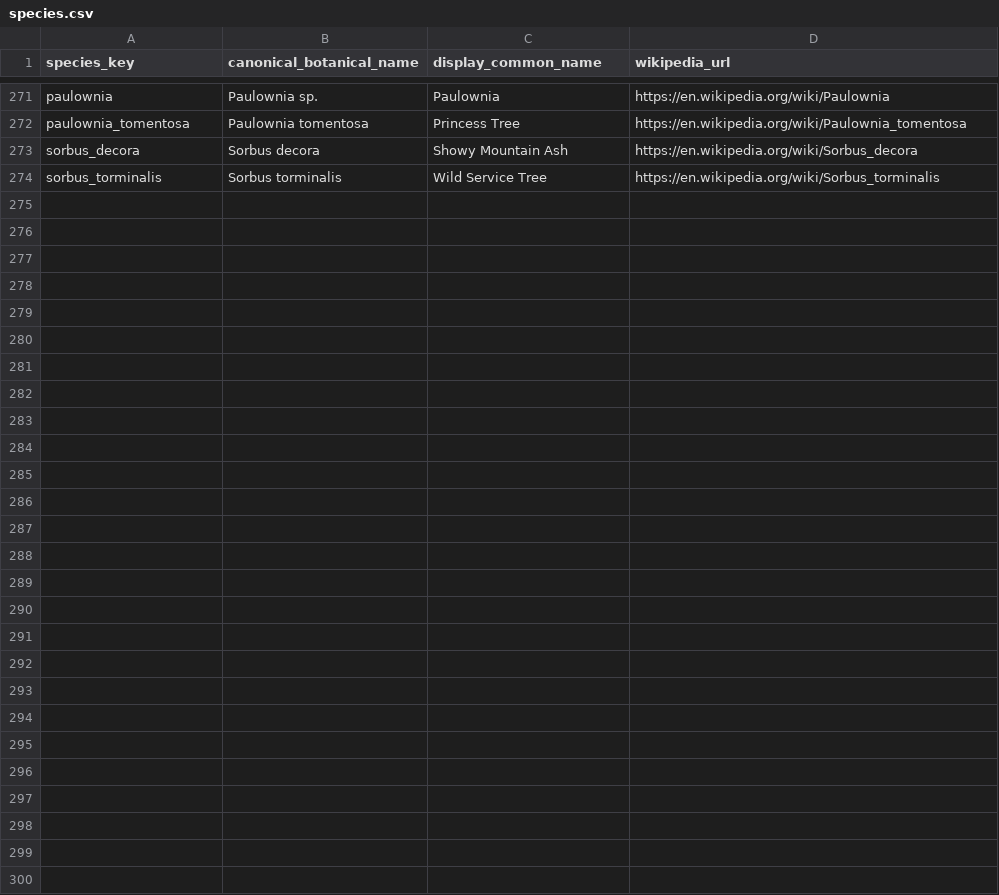
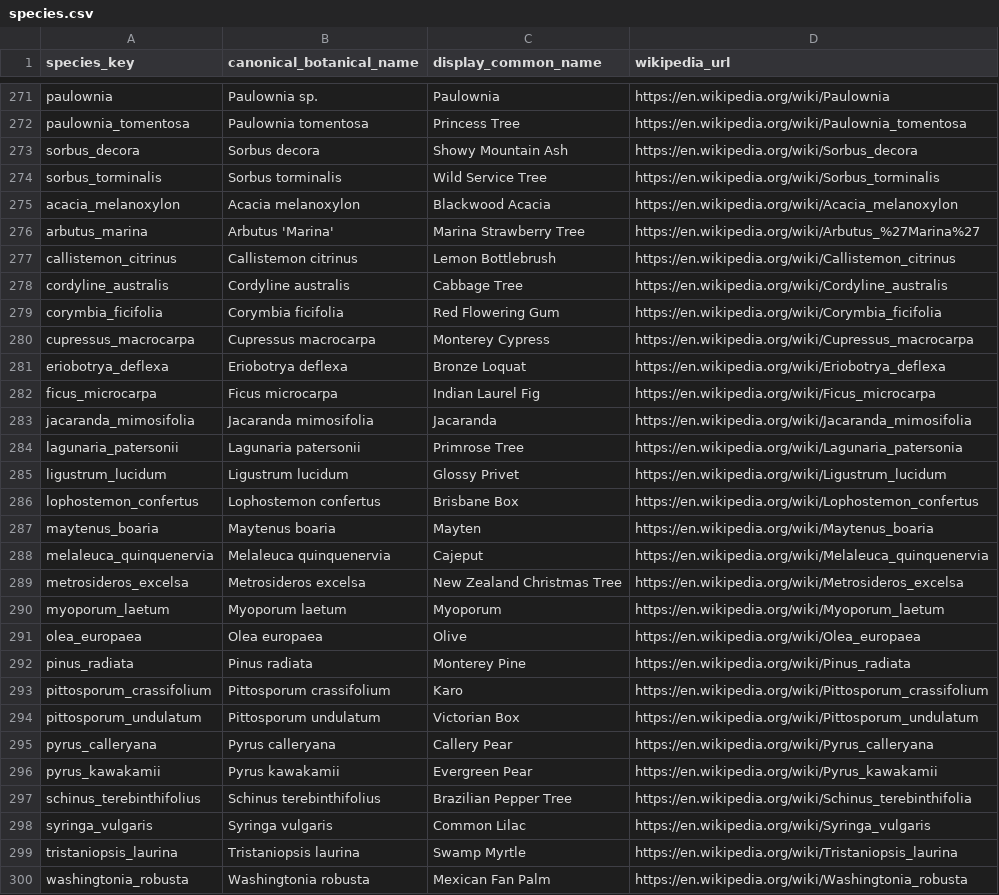
Before and after one commit to wisemang/drzewo, a CSV file: seeds/species.csv, drawn as a sheet; only a part is shown, gaps mark what is left out.

Commit message:
Expand species normalization across sources

```diff
--- a/seeds/species.csv
+++ b/seeds/species.csv
@@ -274 +274,27 @@ sorbus_decora,Sorbus decora,Showy Mountain Ash,https://en.wikipedia.org/wiki/Sor
 sorbus_torminalis,Sorbus torminalis,Wild Service Tree,https://en.wikipedia.org/wiki/Sorbus_torminalis
+acacia_melanoxylon,Acacia melanoxylon,Blackwood Acacia,https://en.wikipedia.org/wiki/Acacia_melanoxylon
+arbutus_marina,Arbutus 'Marina',Marina Strawberry Tree,https://en.wikipedia.org/wiki/Arbutus_%27Marina%27
+callistemon_citrinus,Callistemon citrinus,Lemon Bottlebrush,https://en.wikipedia.org/wiki/Callistemon_citrinus
+cordyline_australis,Cordyline australis,Cabbage Tree,https://en.wikipedia.org/wiki/Cordyline_australis
+corymbia_ficifolia,Corymbia ficifolia,Red Flowering Gum,https://en.wikipedia.org/wiki/Corymbia_ficifolia
+cupressus_macrocarpa,Cupressus macrocarpa,Monterey Cypress,https://en.wikipedia.org/wiki/Cupressus_macrocarpa
+eriobotrya_deflexa,Eriobotrya deflexa,Bronze Loquat,https://en.wikipedia.org/wiki/Eriobotrya_deflexa
+ficus_microcarpa,Ficus microcarpa,Indian Laurel Fig,https://en.wikipedia.org/wiki/Ficus_microcarpa
+jacaranda_mimosifolia,Jacaranda mimosifolia,Jacaranda,https://en.wikipedia.org/wiki/Jacaranda_mimosifolia
+lagunaria_patersonii,Lagunaria patersonii,Primrose Tree,https://en.wikipedia.org/wiki/Lagunaria_patersonia
+ligustrum_lucidum,Ligustrum lucidum,Glossy Privet,https://en.wikipedia.org/wiki/Ligustrum_lucidum
+lophostemon_confertus,Lophostemon confertus,Brisbane Box,https://en.wikipedia.org/wiki/Lophostemon_confertus
+maytenus_boaria,Maytenus boaria,Mayten,https://en.wikipedia.org/wiki/Maytenus_boaria
+melaleuca_quinquenervia,Melaleuca quinquenervia,Cajeput,https://en.wikipedia.org/wiki/Melaleuca_quinquenervia
+metrosideros_excelsa,Metrosideros excelsa,New Zealand Christmas Tree,https://en.wikipedia.org/wiki/Metrosideros_excelsa
+myoporum_laetum,Myoporum laetum,Myoporum,https://en.wikipedia.org/wiki/Myoporum_laetum
+olea_europaea,Olea europaea,Olive,https://en.wikipedia.org/wiki/Olea_europaea
+pinus_radiata,Pinus radiata,Monterey Pine,https://en.wikipedia.org/wiki/Pinus_radiata
+pittosporum_crassifolium,Pittosporum crassifolium,Karo,https://en.wikipedia.org/wiki/Pittosporum_crassifolium
+pittosporum_undulatum,Pittosporum undulatum,Victorian Box,https://en.wikipedia.org/wiki/Pittosporum_undulatum
+pyrus_calleryana,Pyrus calleryana,Callery Pear,https://en.wikipedia.org/wiki/Pyrus_calleryana
+pyrus_kawakamii,Pyrus kawakamii,Evergreen Pear,https://en.wikipedia.org/wiki/Pyrus_kawakamii
+schinus_terebinthifolius,Schinus terebinthifolius,Brazilian Pepper Tree,https://en.wikipedia.org/wiki/Schinus_terebinthifolia
+syringa_vulgaris,Syringa vulgaris,Common Lilac,https://en.wikipedia.org/wiki/Syringa_vulgaris
+tristaniopsis_laurina,Tristaniopsis laurina,Swamp Myrtle,https://en.wikipedia.org/wiki/Tristaniopsis_laurina
+washingtonia_robusta,Washingtonia robusta,Mexican Fan Palm,https://en.wikipedia.org/wiki/Washingtonia_robusta
```
Also changed, not shown: seeds/species_aliases.csv, 3 other files.
